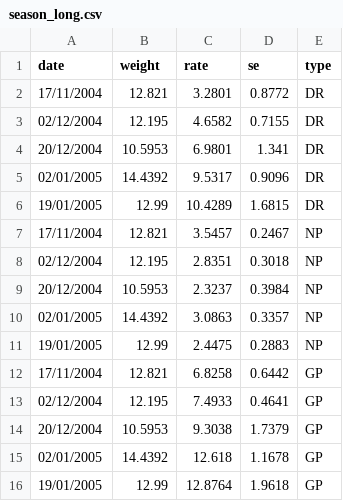
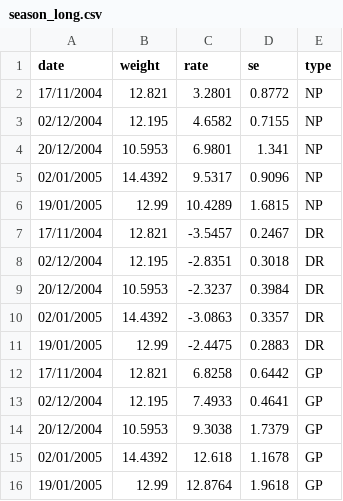
Before and after one commit to emmagemal/BryumAcclimation, a CSV file: Data/season_long.csv, drawn as a sheet.

Commit message:
Emma fixed the season plots (switched NP and DR)

```diff
--- a/Data/season_long.csv
+++ b/Data/season_long.csv
@@ -1,12 +1,12 @@
 date,weight,rate,se,type
-17/11/2004,12.821,3.2801,0.8772,DR
-02/12/2004,12.195,4.6582,0.7155,DR
-20/12/2004,10.5953,6.9801,1.341,DR
-02/01/2005,14.4392,9.5317,0.9096,DR
-19/01/2005,12.99,10.4289,1.6815,DR
-17/11/2004,12.821,3.5457,0.2467,NP
-02/12/2004,12.195,2.8351,0.3018,NP
-20/12/2004,10.5953,2.3237,0.3984,NP
-02/01/2005,14.4392,3.0863,0.3357,NP
-19/01/2005,12.99,2.4475,0.2883,NP
+17/11/2004,12.821,3.2801,0.8772,NP
+02/12/2004,12.195,4.6582,0.7155,NP
+20/12/2004,10.5953,6.9801,1.341,NP
+02/01/2005,14.4392,9.5317,0.9096,NP
+19/01/2005,12.99,10.4289,1.6815,NP
+17/11/2004,12.821,-3.5457,0.2467,DR
+02/12/2004,12.195,-2.8351,0.3018,DR
+20/12/2004,10.5953,-2.3237,0.3984,DR
+02/01/2005,14.4392,-3.0863,0.3357,DR
+19/01/2005,12.99,-2.4475,0.2883,DR
 17/11/2004,12.821,6.8258,0.6442,GP
```
Also changed, not shown: 2 other files.
